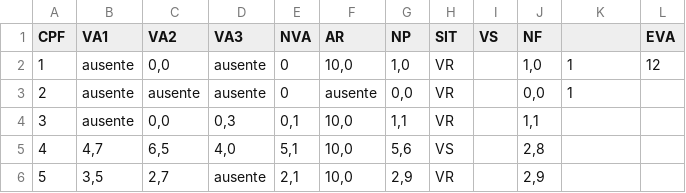
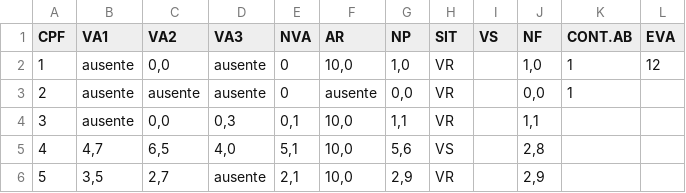
Before and after one commit to reginaldodr/academic, a CSV file: gaal/gaal-2025-2/2025-2-gaal-lista-notas.csv, drawn as a sheet; only a part is shown.

```diff
--- a/gaal/gaal-2025-2/2025-2-gaal-lista-notas.csv
+++ b/gaal/gaal-2025-2/2025-2-gaal-lista-notas.csv
@@ -1,2 +1,2 @@
-CPF,VA1,VA2,VA3,NVA,AR,NP,SIT,VS,NF,,EVA
+CPF,VA1,VA2,VA3,NVA,AR,NP,SIT,VS,NF,CONT.AB,EVA
 1,ausente,"0,0",ausente,0,"10,0","1,0",VR,,"1,0",1,12
```
Also changed, not shown: 12 other files.
